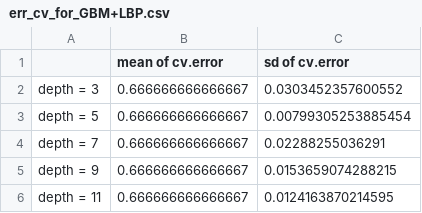
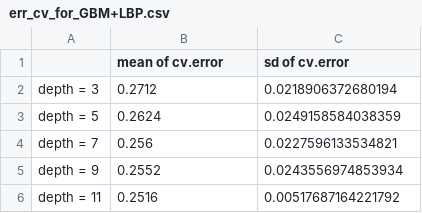
Before and after one commit to TZstatsADS/Fall2017-project3-fall2017-project3-grp6, a CSV file: output/err_cv_for_GBM+LBP.csv, drawn as a sheet.

```diff
--- a/output/err_cv_for_GBM+LBP.csv
+++ b/output/err_cv_for_GBM+LBP.csv
@@ -1,6 +1,6 @@
 "","mean of cv.error","sd of cv.error"
-"depth = 3",0.666666666666667,0.0303452357600552
-"depth = 5",0.666666666666667,0.00799305253885454
-"depth = 7",0.666666666666667,0.02288255036291
-"depth = 9",0.666666666666667,0.0153659074288215
-"depth = 11",0.666666666666667,0.0124163870214595
+"depth = 3",0.2712,0.0218906372680194
+"depth = 5",0.2624,0.0249158584038359
+"depth = 7",0.256,0.0227596133534821
+"depth = 9",0.2552,0.0243556974853934
+"depth = 11",0.2516,0.00517687164221792
```
Also changed, not shown: output/err_cv_for_baseline.csv, 4 other files.
